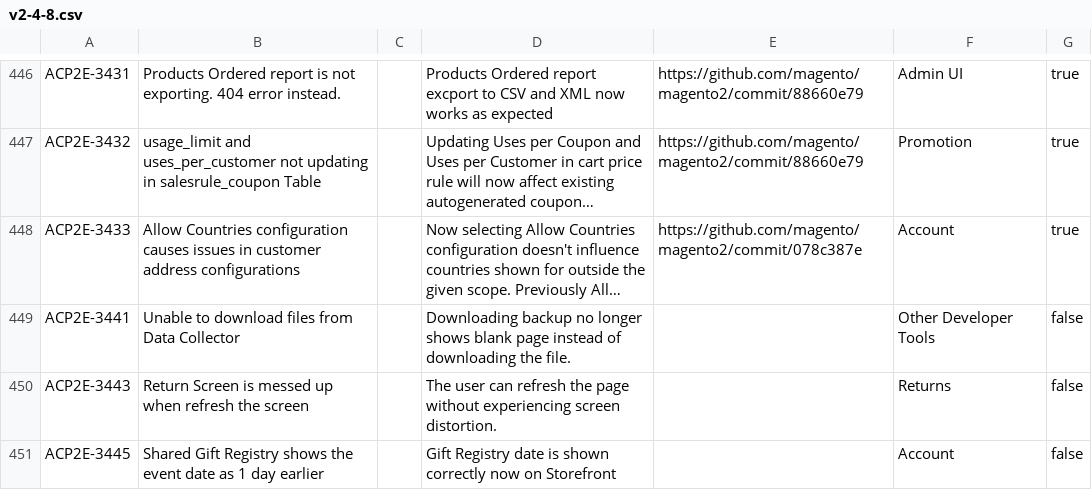
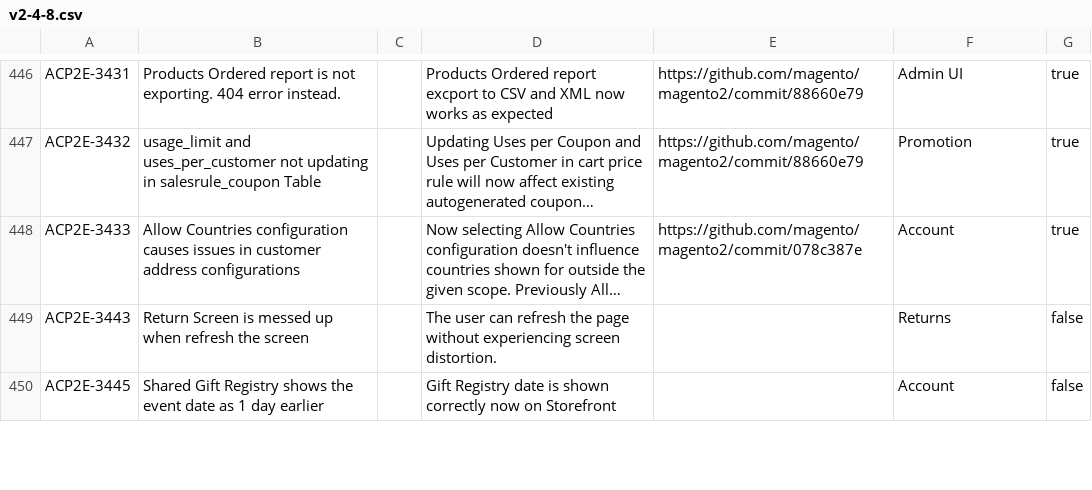
Before and after one commit to AdobeDocs/commerce-operations.zh-Hans, a CSV file: _jekyll/_data/release/fixed-issues/v2-4-8.csv, drawn as a sheet; only a part is shown, gaps mark what is left out; long unchanged cells end in …; the diff names each change by its address in the sheet, - before the commit and + after, or states it on an @@ line.

```diff
--- a/_jekyll/_data/release/fixed-issues/v2-4-8.csv
+++ b/_jekyll/_data/release/fixed-issues/v2-4-8.csv
-row 449: ACP2E-3441 | Unable to download files from Data Collector |  | Downloading backup no longer shows blank page instead of downloading the file. |  | Other Developer Tools | false
```
Also changed, not shown: 2 other files.
